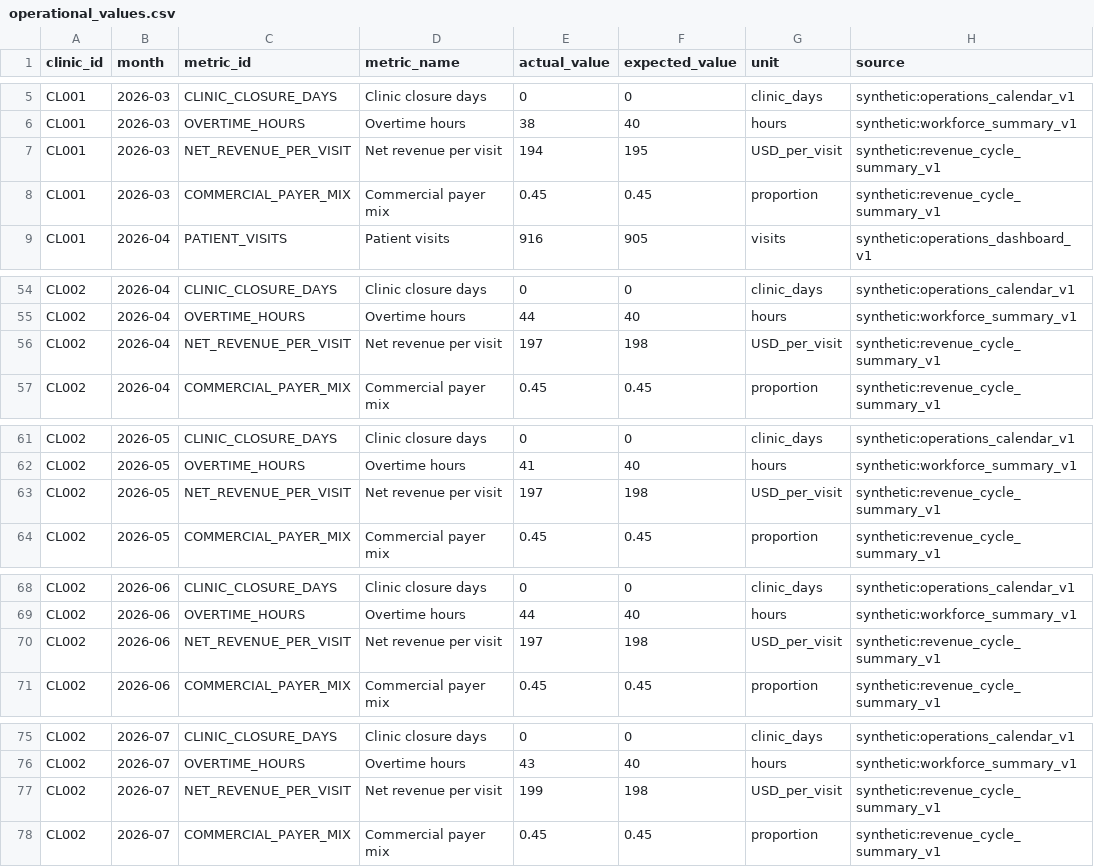
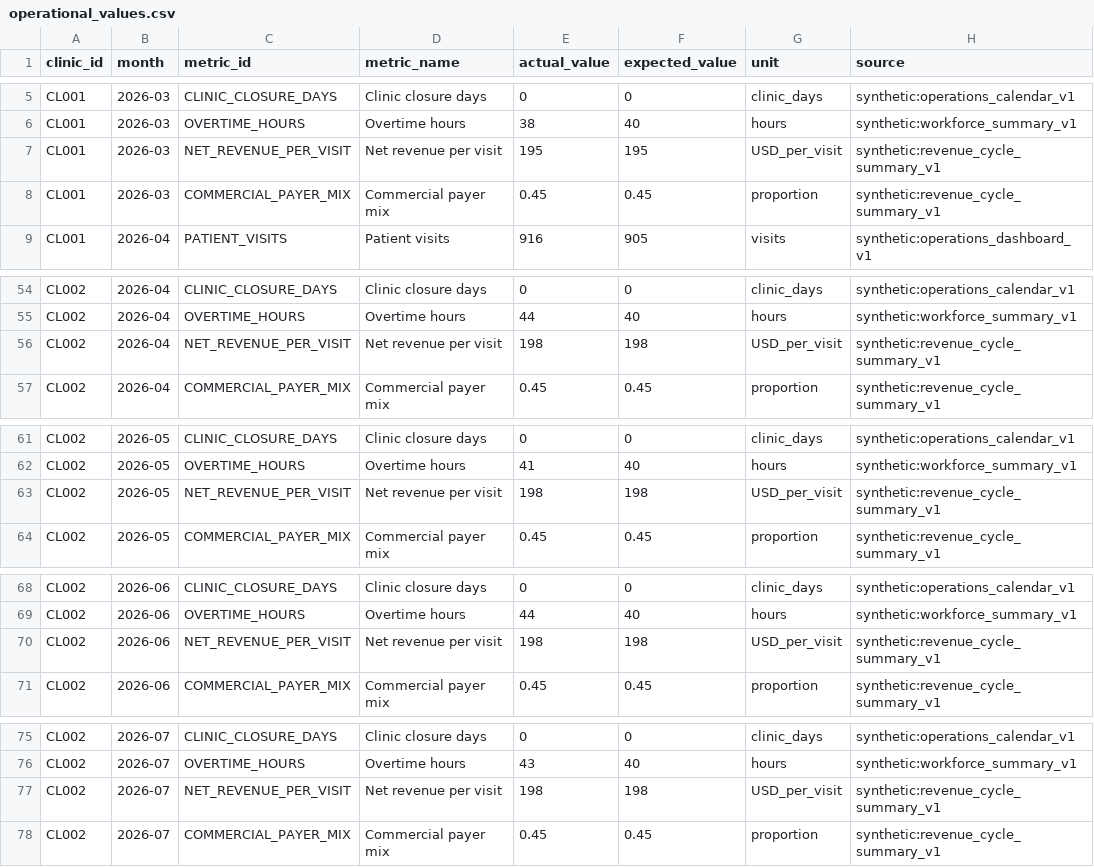
Before and after one commit to MarilynYou888888/Healthcare-AI, a CSV file: data/synthetic_benchmark/inputs/operational_values.csv, drawn as a sheet; only a part is shown, gaps mark what is left out; the diff covers the shown part only; the diff names each change by its address in the sheet, - before the commit and + after, or states it on an @@ line.

```diff
--- a/data/synthetic_benchmark/inputs/operational_values.csv
+++ b/data/synthetic_benchmark/inputs/operational_values.csv
-E7 (actual_value): 194
+E7 (actual_value): 195
-E56 (actual_value): 197
+E56 (actual_value): 198
-E63 (actual_value): 197
+E63 (actual_value): 198
-E70 (actual_value): 197
+E70 (actual_value): 198
-E77 (actual_value): 199
+E77 (actual_value): 198
```
Also changed, not shown: 2 edited cells elsewhere in this file, 26 other files.
